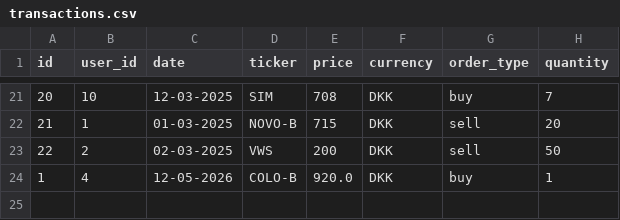
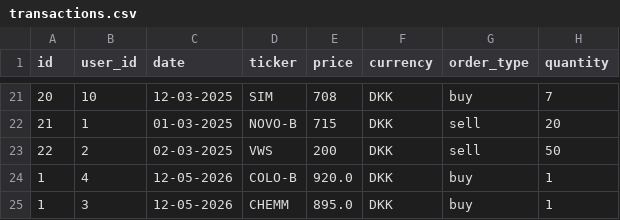
Before and after one commit to PatrickClemmensen/AP_CS_SEM1_INVESTERING, a CSV file: data/transactions.csv, drawn as a sheet; only a part is shown, gaps mark what is left out; the diff names each change by its address in the sheet, - before the commit and + after, or states it on an @@ line.

```diff
--- a/data/transactions.csv
+++ b/data/transactions.csv
+row 25: 1 | 3 | 12-05-2026 | CHEMM | 895.0 | DKK | buy | 1
```
Also changed, not shown: 3 other files.
